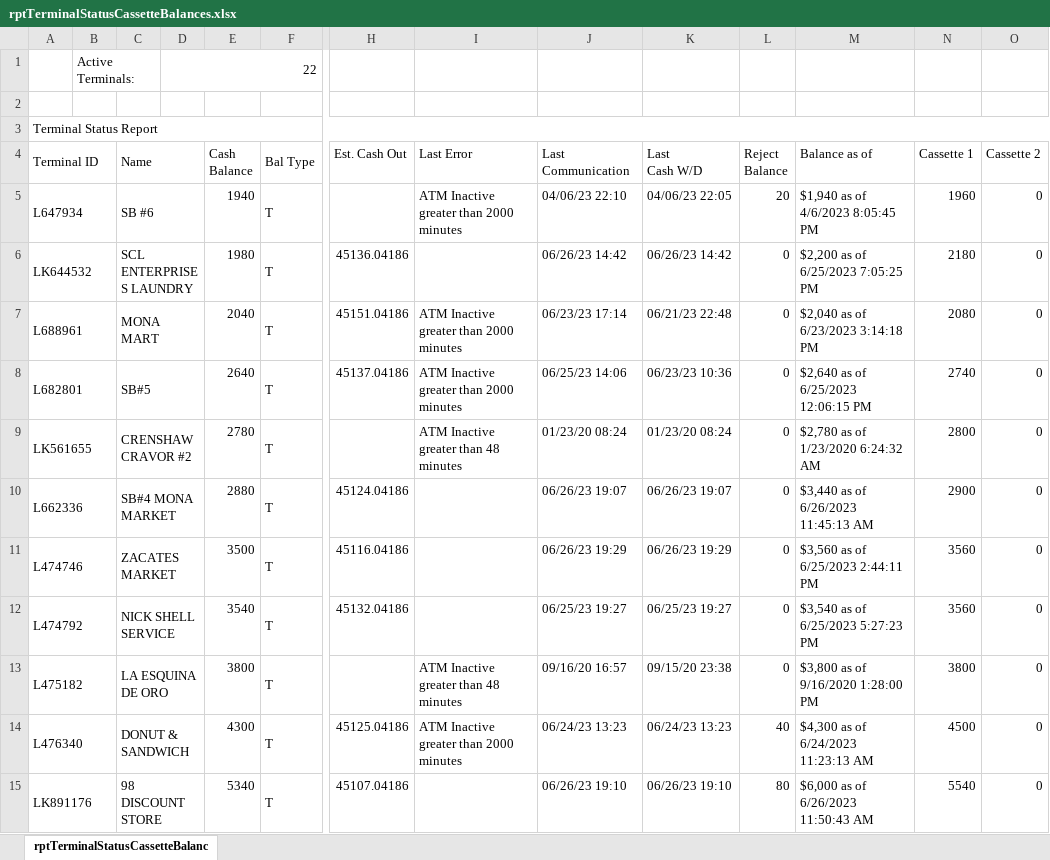
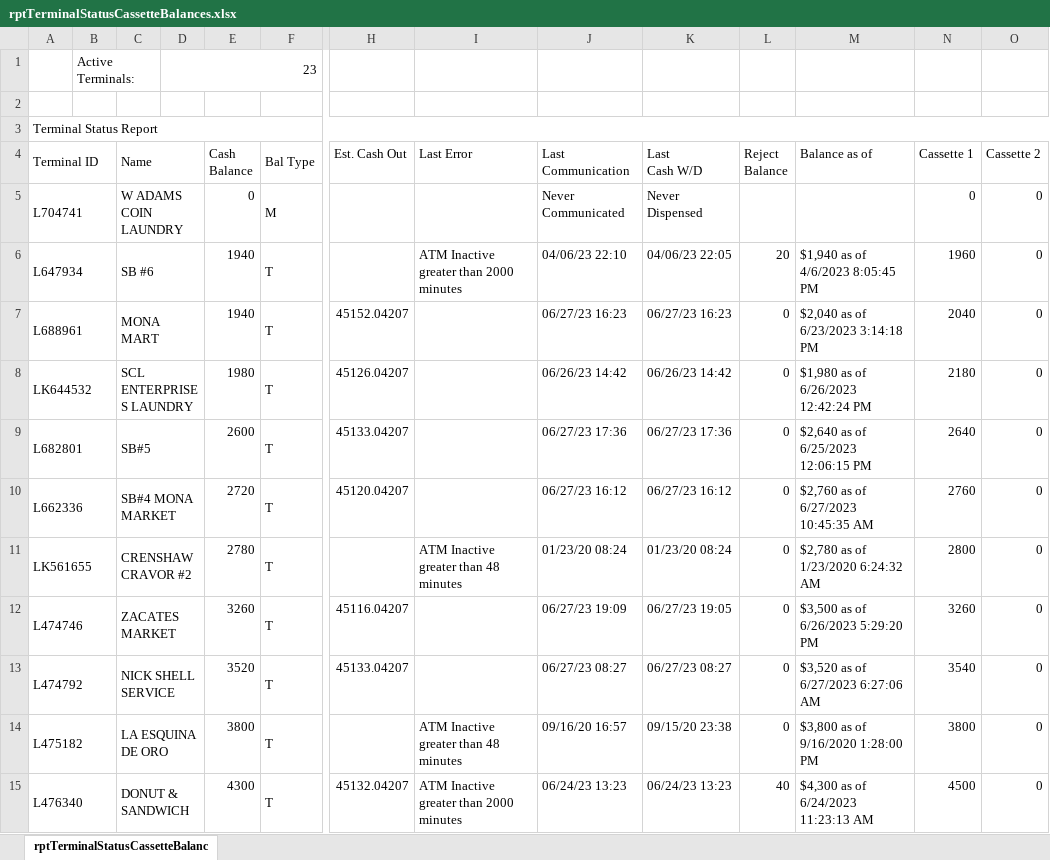
Before and after one commit to DPDivesh/project_newToolRendition, an Excel workbook: rptTerminalStatusCassetteBalances.xlsx, sheet rptTerminalStatusCassetteBalanc, drawn as a sheet; only a part is shown, gaps mark what is left out; values as stored, in another font and other column widths than the file's, no borders; removed rows and columns are numbered as before the commit, all else as after; rows hold the shown columns only; the diff covers the shown part only; the diff names each change by its address in the sheet, - before the commit and + after, or states it on an @@ line.

Commit message:
fixing branch error

```diff
--- a/rptTerminalStatusCassetteBalances.xlsx (sheet rptTerminalStatusCassetteBalanc)
+++ b/rptTerminalStatusCassetteBalances.xlsx (sheet rptTerminalStatusCassetteBalanc)
-D1: 22
+D1: 23
+row 5: L704741 |  | W ADAMS COIN LAUNDRY |  | 0 | M |  |  | Never Communicated | Never Dispensed |  |  | 0 | 0
+row 7: L688961 |  | MONA MART |  | 1940 | T | 45152.04207 |  | 06/27/23 16:23 | 06/27/23 16:23 | 0 | $2,040 as of 6/23/2023 3:14:18 PM | 2040 | 0
-H8 (Est. Cash Out): 45136.04186
+H8 (Est. Cash Out): 45126.04207
-M8 (Balance as of): $2,200 as of 6/25/2023 7:05:25 PM
+M8 (Balance as of): $1,980 as of 6/26/2023 12:42:24 PM
-row 7: L688961 |  | MONA MART |  | 2040 | T | 45151.04186 | ATM Inactive greater than 2000 minutes | 06/23/23 17:14 | 06/21/23 22:48 | 0 | $2,040 as of 6/23/2023 3:14:18 PM | 2080 | 0
-E9 (Cash Balance): 2640
+E9 (Cash Balance): 2600
-H9 (Est. Cash Out): 45137.04186
+H9 (Est. Cash Out): 45133.04207
-I9 (Last Error): ATM Inactive greater than 2000 minutes
+I9 (Last Error): (empty)
-J9 (Last Communication): 06/25/23 14:06
+J9 (Last Communication): 06/27/23 17:36
-K9 (Last Cash W/D): 06/23/23 10:36
+K9 (Last Cash W/D): 06/27/23 17:36
-N9 (Cassette 1): 2740
+N9 (Cassette 1): 2640
+row 10: L662336 |  | SB#4 MONA MARKET |  | 2720 | T | 45120.04207 |  | 06/27/23 16:12 | 06/27/23 16:12 | 0 | $2,760 as of 6/27/2023 10:45:35 AM | 2760 | 0
-row 10: L662336 |  | SB#4 MONA MARKET |  | 2880 | T | 45124.04186 |  | 06/26/23 19:07 | 06/26/23 19:07 | 0 | $3,440 as of 6/26/2023 11:45:13 AM | 2900 | 0
-E12 (Cash Balance): 3500
+E12 (Cash Balance): 3260
-H12 (Est. Cash Out): 45116.04186
+H12 (Est. Cash Out): 45116.04207
-J12 (Last Communication): 06/26/23 19:29
+J12 (Last Communication): 06/27/23 19:09
-K12 (Last Cash W/D): 06/26/23 19:29
+K12 (Last Cash W/D): 06/27/23 19:05
-M12 (Balance as of): $3,560 as of 6/25/2023 2:44:11 PM
+M12 (Balance as of): $3,500 as of 6/26/2023 5:29:20 PM
-N12 (Cassette 1): 3560
+N12 (Cassette 1): 3260
-E13 (Cash Balance): 3540
+E13 (Cash Balance): 3520
-H13 (Est. Cash Out): 45132.04186
+H13 (Est. Cash Out): 45133.04207
-J13 (Last Communication): 06/25/23 19:27
+J13 (Last Communication): 06/27/23 08:27
-K13 (Last Cash W/D): 06/25/23 19:27
+K13 (Last Cash W/D): 06/27/23 08:27
-M13 (Balance as of): $3,540 as of 6/25/2023 5:27:23 PM
+M13 (Balance as of): $3,520 as of 6/27/2023 6:27:06 AM
-N13 (Cassette 1): 3560
+N13 (Cassette 1): 3540
-H15 (Est. Cash Out): 45125.04186
+H15 (Est. Cash Out): 45132.04207
-row 15: LK891176 |  | 98 DISCOUNT STORE |  | 5340 | T | 45107.04186 |  | 06/26/23 19:10 | 06/26/23 19:10 | 80 | $6,000 as of 6/26/2023 11:50:43 AM | 5540 | 0
```
Also changed, not shown: 4 added rows, 3 removed rows and 44 edited cells elsewhere in this sheet, 2 other files.
